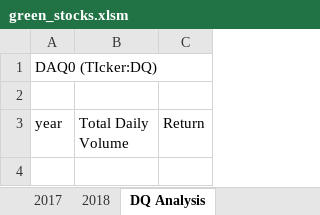
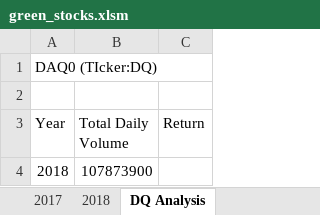
Before and after one commit to JmSambajon/stock-analysis, an Excel workbook: green_stocks.xlsm, sheet DQ Analysis, drawn as a sheet; values as stored, in another font and other column widths than the file's, no borders; the diff names each change by its address in the sheet, - before the commit and + after, or states it on an @@ line.

```diff
--- a/green_stocks.xlsm (sheet DQ Analysis)
+++ b/green_stocks.xlsm (sheet DQ Analysis)
-A3: year
+A3: Year
+row 4: 2018 | 107873900
```
Also changed, not shown: sheet 2018.
